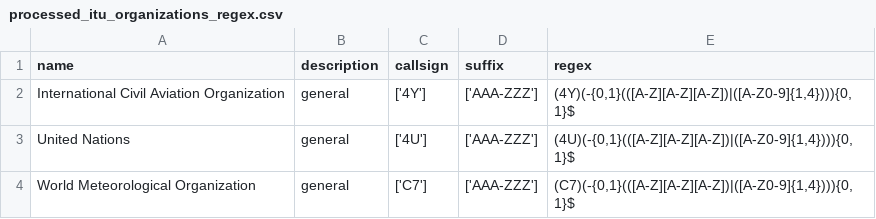
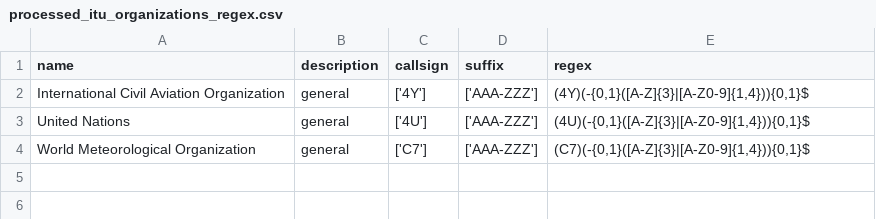
Before and after one commit to Collen-Roller/flydenity, a CSV file: flydenity/processed_itu_organizations_regex.csv, drawn as a sheet.

```diff
--- a/flydenity/processed_itu_organizations_regex.csv
+++ b/flydenity/processed_itu_organizations_regex.csv
@@ -1,4 +1,4 @@
 name,description,callsign,suffix,regex
-International Civil Aviation Organization,general,['4Y'],['AAA-ZZZ'],"(4Y)(-{0,1}(([A-Z][A-Z][A-Z])|([A-Z0-9]{1,4}))){0,1}$"
-United Nations,general,['4U'],['AAA-ZZZ'],"(4U)(-{0,1}(([A-Z][A-Z][A-Z])|([A-Z0-9]{1,4}))){0,1}$"
-World Meteorological Organization,general,['C7'],['AAA-ZZZ'],"(C7)(-{0,1}(([A-Z][A-Z][A-Z])|([A-Z0-9]{1,4}))){0,1}$"
+International Civil Aviation Organization,general,['4Y'],['AAA-ZZZ'],"(4Y)(-{0,1}([A-Z]{3}|[A-Z0-9]{1,4})){0,1}$"
+United Nations,general,['4U'],['AAA-ZZZ'],"(4U)(-{0,1}([A-Z]{3}|[A-Z0-9]{1,4})){0,1}$"
+World Meteorological Organization,general,['C7'],['AAA-ZZZ'],"(C7)(-{0,1}([A-Z]{3}|[A-Z0-9]{1,4})){0,1}$"
```
Also changed, not shown: flydenity/processed_itu_countries_regex.csv.
